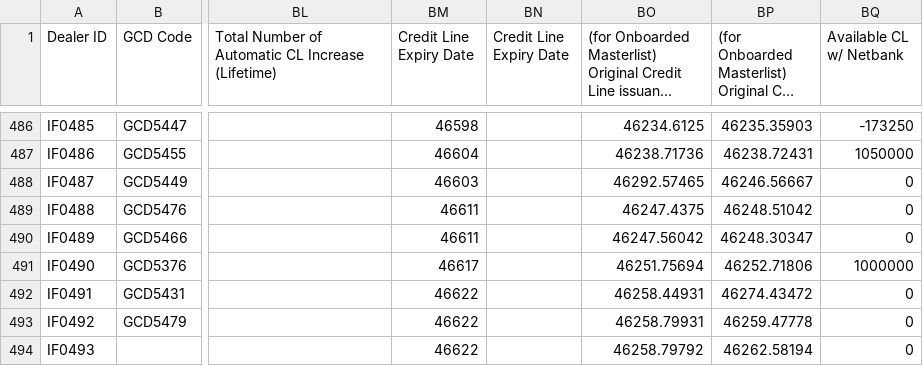
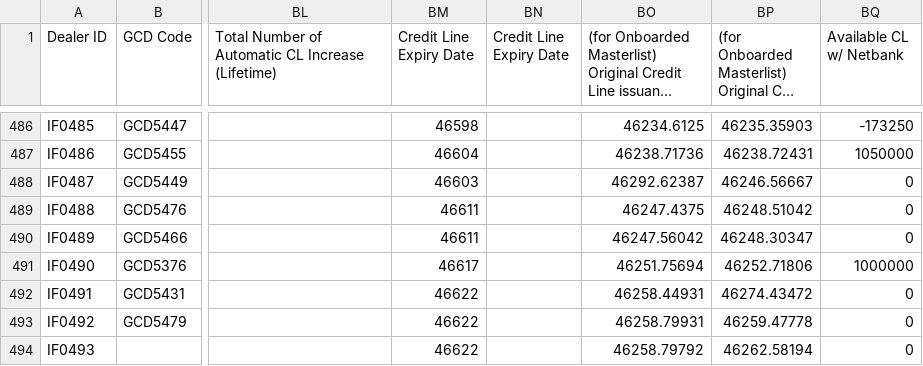
Before and after one commit to miguelcordero-ops/finsso-repository, a CSV file: data/dealer-checker.csv, drawn as a sheet; only a part is shown, gaps mark what is left out; long unchanged cells end in …; the diff names each change by its address in the sheet, - before the commit and + after, or states it on an @@ line.

Commit message:
Auto-export "[Raw] Dealer Checker" — 2026-09-27T07:11:39.809Z

```diff
--- a/data/dealer-checker.csv
+++ b/data/dealer-checker.csv
-BO488: 46292.57465
+BO488: 46292.62387
```
